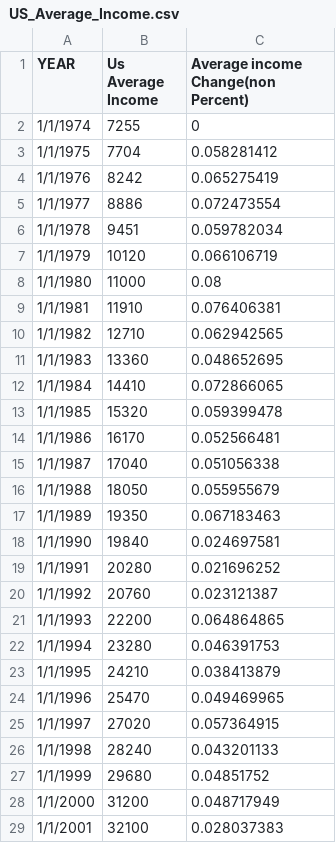
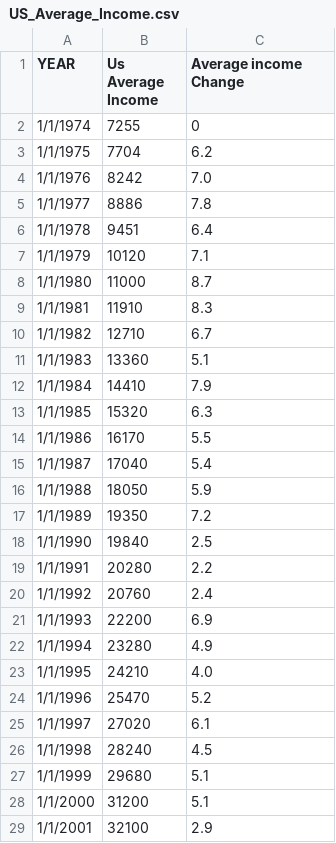
Before and after one commit to Mpabbinante/Capstone-Final-Project, a CSV file: US_Average_Income.csv, drawn as a sheet; only a part is shown; the diff covers the shown part only.

```diff
--- a/US_Average_Income.csv
+++ b/US_Average_Income.csv
@@ -1,29 +1,29 @@
-YEAR,Us Average Income,Average income Change(non Percent)
+YEAR,Us Average Income,Average income Change
 1/1/1974,7255,0
-1/1/1975,7704,0.058281412
-1/1/1976,8242,0.065275419
-1/1/1977,8886,0.072473554
-1/1/1978,9451,0.059782034
-1/1/1979,10120,0.066106719
-1/1/1980,11000,0.08
-1/1/1981,11910,0.076406381
-1/1/1982,12710,0.062942565
-1/1/1983,13360,0.048652695
-1/1/1984,14410,0.072866065
-1/1/1985,15320,0.059399478
-1/1/1986,16170,0.052566481
-1/1/1987,17040,0.051056338
-1/1/1988,18050,0.055955679
-1/1/1989,19350,0.067183463
-1/1/1990,19840,0.024697581
-1/1/1991,20280,0.021696252
-1/1/1992,20760,0.023121387
-1/1/1993,22200,0.064864865
-1/1/1994,23280,0.046391753
-1/1/1995,24210,0.038413879
-1/1/1996,25470,0.049469965
-1/1/1997,27020,0.057364915
-1/1/1998,28240,0.043201133
-1/1/1999,29680,0.04851752
-1/1/2000,31200,0.048717949
-1/1/2001,32100,0.028037383
+1/1/1975,7704,6.2
+1/1/1976,8242,7.0
+1/1/1977,8886,7.8
+1/1/1978,9451,6.4
+1/1/1979,10120,7.1
+1/1/1980,11000,8.7
+1/1/1981,11910,8.3
+1/1/1982,12710,6.7
+1/1/1983,13360,5.1
+1/1/1984,14410,7.9
+1/1/1985,15320,6.3
+1/1/1986,16170,5.5
+1/1/1987,17040,5.4
+1/1/1988,18050,5.9
+1/1/1989,19350,7.2
+1/1/1990,19840,2.5
+1/1/1991,20280,2.2
+1/1/1992,20760,2.4
+1/1/1993,22200,6.9
+1/1/1994,23280,4.9
+1/1/1995,24210,4.0
+1/1/1996,25470,5.2
+1/1/1997,27020,6.1
+1/1/1998,28240,4.5
+1/1/1999,29680,5.1
+1/1/2000,31200,5.1
+1/1/2001,32100,2.9
```
Also changed, not shown: 21 edited cells elsewhere in this file, Average_sale_price_us_houses.csv, Consumer_Goods_Inflation.csv, 3 other files.
